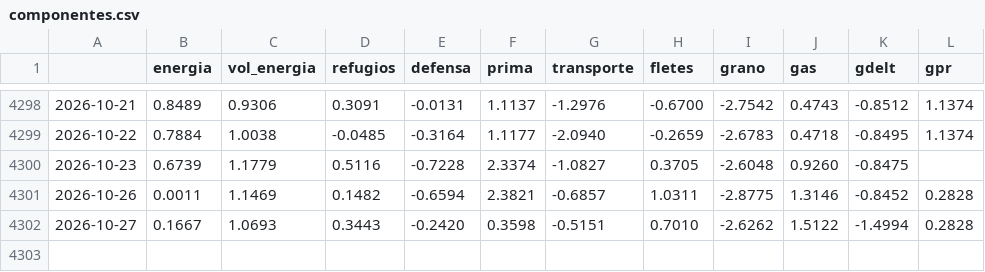
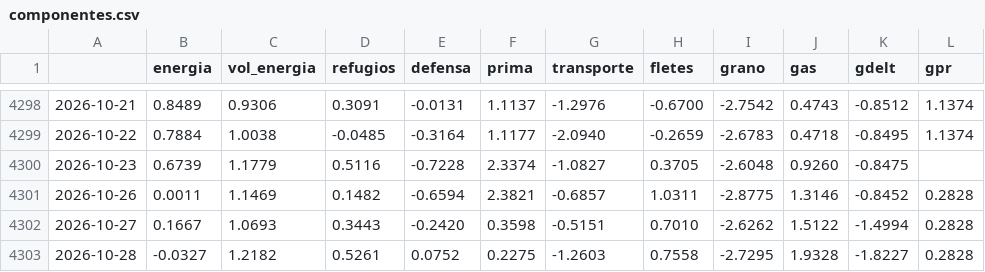
Before and after one commit to elespeculador-datos/ifg, a CSV file: docs/componentes.csv, drawn as a sheet; only a part is shown, gaps mark what is left out; the diff names each change by its address in the sheet, - before the commit and + after, or states it on an @@ line.

```diff
--- a/docs/componentes.csv
+++ b/docs/componentes.csv
+row 4303: 2026-10-28 | -0.0327 | 1.2182 | 0.5261 | 0.0752 | 0.2275 | -1.2603 | 0.7558 | -2.7295 | 1.9328 | -1.8227 | 0.2828
```
Also changed, not shown: datos/prima.csv, docs/ifg_serie.csv, 5 other files.
